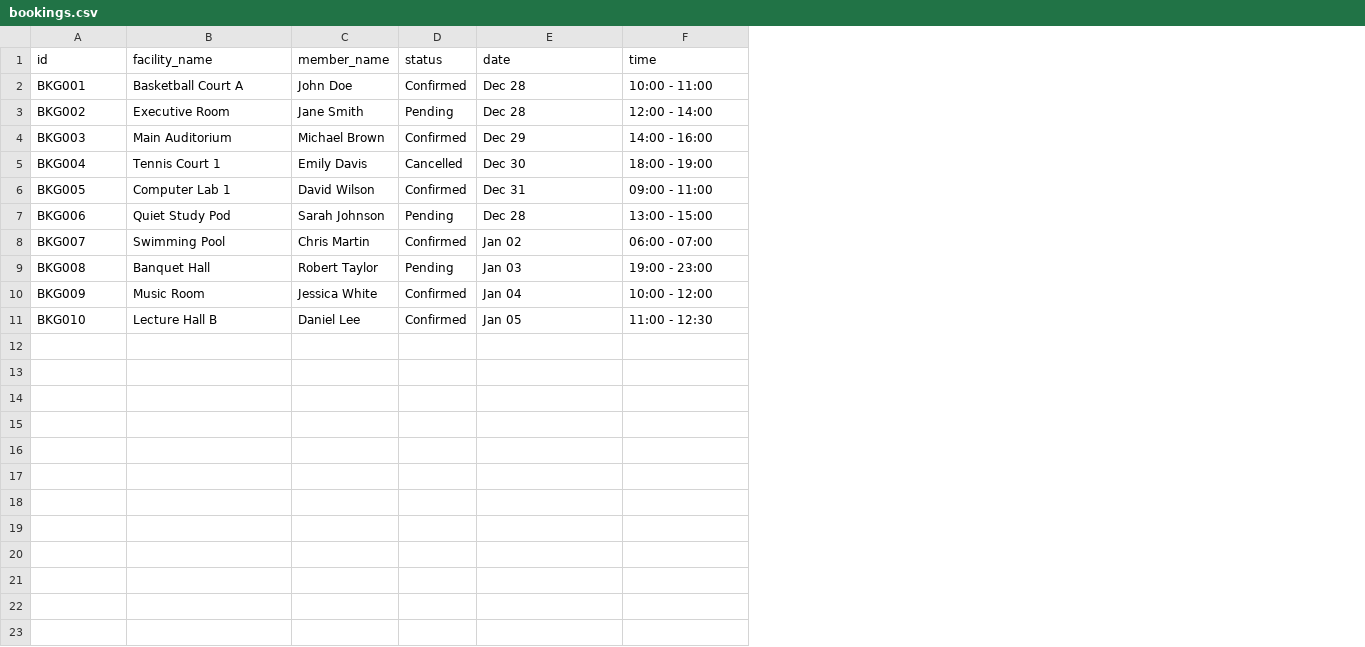
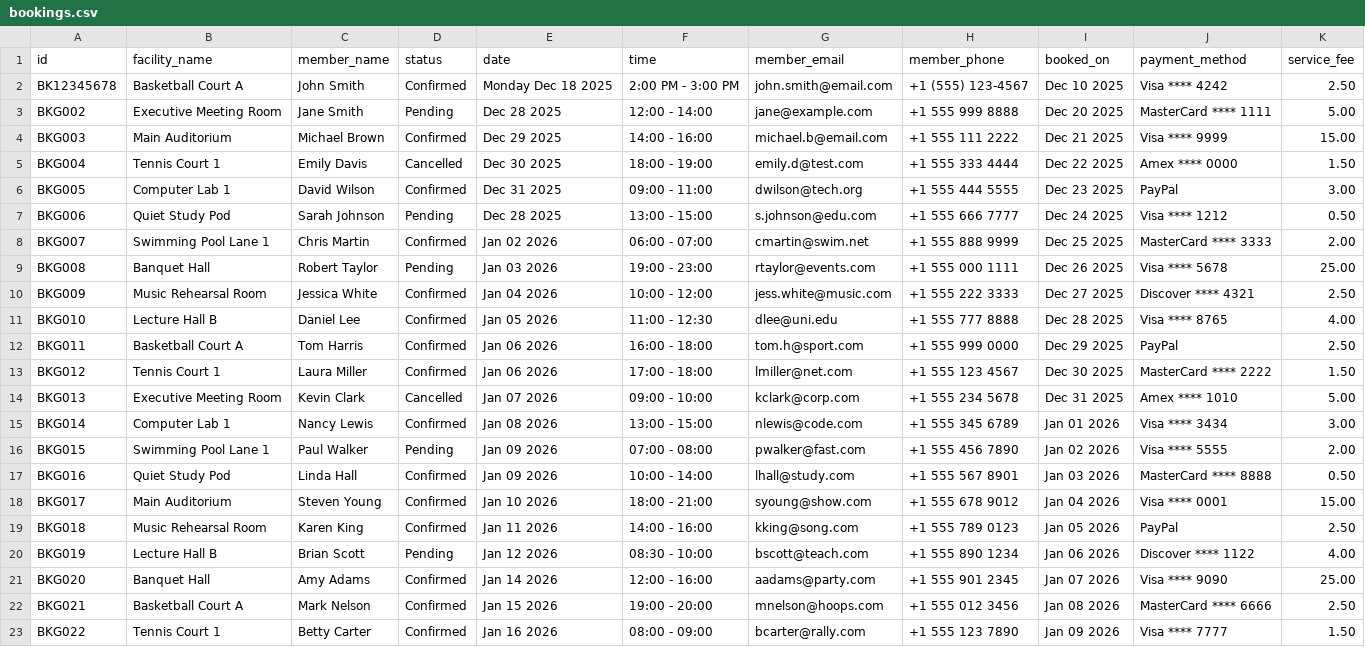
Before and after one commit to youssefkh288/lastfbrms, a CSV file: bookings.csv, drawn as a sheet; removed rows and columns are numbered as before the commit, all else as after; the diff names each change by its address in the sheet, - before the commit and + after, or states it on an @@ line.

Commit message:
finished booking

```diff
--- a/bookings.csv
+++ b/bookings.csv
+column G (member_email), rows 3-11: jane@example.com | michael.b@email.com | emily.d@test.com | dwilson@tech.org | s.johnson@edu.com | cmartin@swim.net | rtaylor@events.com | jess.white@music.com | dlee@uni.edu
+column H (member_phone), rows 3-11: +1 555 999 8888 | +1 555 111 2222 | +1 555 333 4444 | +1 555 444 5555 | +1 555 666 7777 | +1 555 888 9999 | +1 555 000 1111 | +1 555 222 3333 | +1 555 777 8888
+column I (booked_on), rows 3-11: Dec 20 2025 | Dec 21 2025 | Dec 22 2025 | Dec 23 2025 | Dec 24 2025 | Dec 25 2025 | Dec 26 2025 | Dec 27 2025 | Dec 28 2025
+column J (payment_method), rows 3-11: MasterCard **** 1111 | Visa **** 9999 | Amex **** 0000 | PayPal | Visa **** 1212 | MasterCard **** 3333 | Visa **** 5678 | Discover **** 4321 | Visa **** 8765
+column K (service_fee), rows 3-11: 5.00 | 15.00 | 1.50 | 3.00 | 0.50 | 2.00 | 25.00 | 2.50 | 4.00
-row 2: BKG001 | Basketball Court A | John Doe | Confirmed | Dec 28 | 10:00 - 11:00
+row 2: BK12345678 | Basketball Court A | John Smith | Confirmed | Monday Dec 18 2025 | 2:00 PM - 3:00 PM | john.smith@email.com | +1 (555) 123-4567 | Dec 10 2025 | Visa **** 4242 | 2.50
-B3 (facility_name): Executive Room
+B3 (facility_name): Executive Meeting Room
-E3 (date): Dec 28
+E3 (date): Dec 28 2025
-E4 (date): Dec 29
+E4 (date): Dec 29 2025
-E5 (date): Dec 30
+E5 (date): Dec 30 2025
-E6 (date): Dec 31
+E6 (date): Dec 31 2025
-E7 (date): Dec 28
+E7 (date): Dec 28 2025
-B8 (facility_name): Swimming Pool
+B8 (facility_name): Swimming Pool Lane 1
-E8 (date): Jan 02
+E8 (date): Jan 02 2026
-E9 (date): Jan 03
+E9 (date): Jan 03 2026
-B10 (facility_name): Music Room
+B10 (facility_name): Music Rehearsal Room
-E10 (date): Jan 04
+E10 (date): Jan 04 2026
-E11 (date): Jan 05
+E11 (date): Jan 05 2026
+row 12: BKG011 | Basketball Court A | Tom Harris | Confirmed | Jan 06 2026 | 16:00 - 18:00 | tom.h@sport.com | +1 555 999 0000 | Dec 29 2025 | PayPal | 2.50
+row 13: BKG012 | Tennis Court 1 | Laura Miller | Confirmed | Jan 06 2026 | 17:00 - 18:00 | lmiller@net.com | +1 555 123 4567 | Dec 30 2025 | MasterCard **** 2222 | 1.50
+row 14: BKG013 | Executive Meeting Room | Kevin Clark | Cancelled | Jan 07 2026 | 09:00 - 10:00 | kclark@corp.com | +1 555 234 5678 | Dec 31 2025 | Amex **** 1010 | 5.00
+row 15: BKG014 | Computer Lab 1 | Nancy Lewis | Confirmed | Jan 08 2026 | 13:00 - 15:00 | nlewis@code.com | +1 555 345 6789 | Jan 01 2026 | Visa **** 3434 | 3.00
+row 16: BKG015 | Swimming Pool Lane 1 | Paul Walker | Pending | Jan 09 2026 | 07:00 - 08:00 | pwalker@fast.com | +1 555 456 7890 | Jan 02 2026 | Visa **** 5555 | 2.00
+row 17: BKG016 | Quiet Study Pod | Linda Hall | Confirmed | Jan 09 2026 | 10:00 - 14:00 | lhall@study.com | +1 555 567 8901 | Jan 03 2026 | MasterCard **** 8888 | 0.50
+row 18: BKG017 | Main Auditorium | Steven Young | Confirmed | Jan 10 2026 | 18:00 - 21:00 | syoung@show.com | +1 555 678 9012 | Jan 04 2026 | Visa **** 0001 | 15.00
+row 19: BKG018 | Music Rehearsal Room | Karen King | Confirmed | Jan 11 2026 | 14:00 - 16:00 | kking@song.com | +1 555 789 0123 | Jan 05 2026 | PayPal | 2.50
+row 20: BKG019 | Lecture Hall B | Brian Scott | Pending | Jan 12 2026 | 08:30 - 10:00 | bscott@teach.com | +1 555 890 1234 | Jan 06 2026 | Discover **** 1122 | 4.00
+row 21: BKG020 | Banquet Hall | Amy Adams | Confirmed | Jan 14 2026 | 12:00 - 16:00 | aadams@party.com | +1 555 901 2345 | Jan 07 2026 | Visa **** 9090 | 25.00
+row 22: BKG021 | Basketball Court A | Mark Nelson | Confirmed | Jan 15 2026 | 19:00 - 20:00 | mnelson@hoops.com | +1 555 012 3456 | Jan 08 2026 | MasterCard **** 6666 | 2.50
+row 23: BKG022 | Tennis Court 1 | Betty Carter | Confirmed | Jan 16 2026 | 08:00 - 09:00 | bcarter@rally.com | +1 555 123 7890 | Jan 09 2026 | Visa **** 7777 | 1.50
```
Also changed, not shown: 10 other files.
